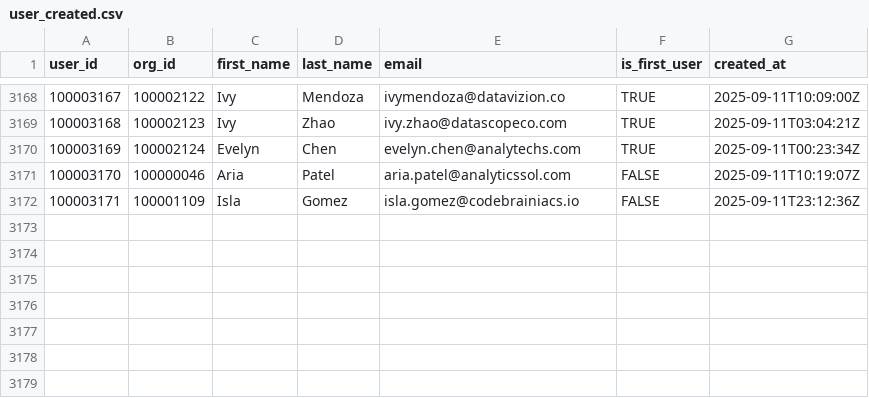
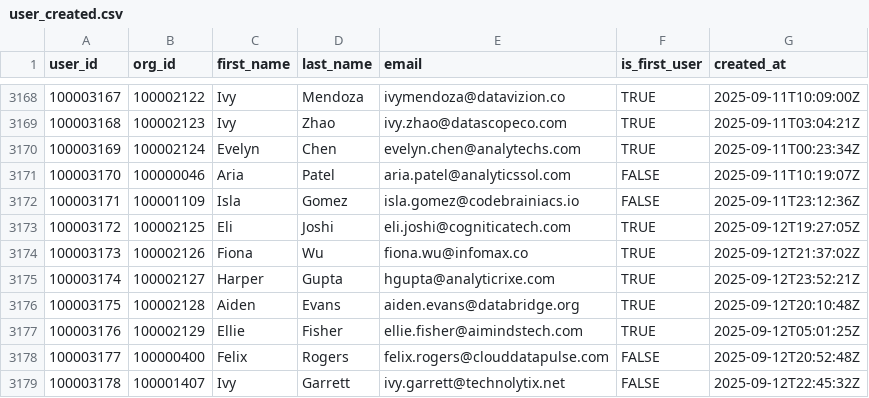
Before and after one commit to datafold/demo, a CSV file: datagen/user_created.csv, drawn as a sheet; only a part is shown, gaps mark what is left out.

Commit message:
New data obtained on Sat Sep 13 00:19:26 UTC 2025

```diff
--- a/datagen/user_created.csv
+++ b/datagen/user_created.csv
@@ -3172 +3172,8 @@ user_id,org_id,first_name,last_name,email,is_first_user,created_at
 100003171,100001109,Isla,Gomez,isla.gomez@codebrainiacs.io,FALSE,2025-09-11T23:12:36Z
+100003172,100002125,Eli,Joshi,eli.joshi@cogniticatech.com,TRUE,2025-09-12T19:27:05Z
+100003173,100002126,Fiona,Wu,fiona.wu@infomax.co,TRUE,2025-09-12T21:37:02Z
+100003174,100002127,Harper,Gupta,hgupta@analyticrixe.com,TRUE,2025-09-12T23:52:21Z
+100003175,100002128,Aiden,Evans,aiden.evans@databridge.org,TRUE,2025-09-12T20:10:48Z
+100003176,100002129,Ellie,Fisher,ellie.fisher@aimindstech.com,TRUE,2025-09-12T05:01:25Z
+100003177,100000400,Felix,Rogers,felix.rogers@clouddatapulse.com,FALSE,2025-09-12T20:52:48Z
+100003178,100001407,Ivy,Garrett,ivy.garrett@technolytix.net,FALSE,2025-09-12T22:45:32Z
```
Also changed, not shown: datagen/feature_used.csv, datagen/feature_used_broken.csv, 12 other files.
